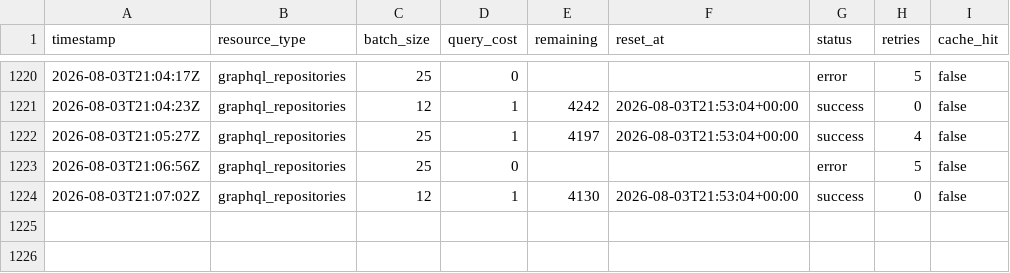
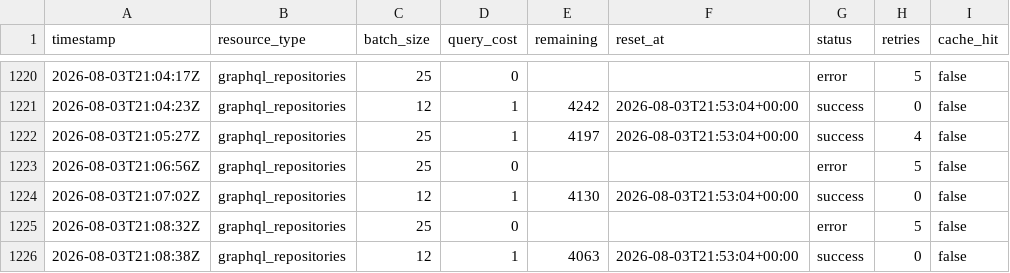
Before and after one commit to yash-goyal8/codetalent-atlas, a CSV file: reports/enrichment_usage.csv, drawn as a sheet; only a part is shown, gaps mark what is left out.

```diff
--- a/reports/enrichment_usage.csv
+++ b/reports/enrichment_usage.csv
@@ -1224 +1224,3 @@ timestamp,resource_type,batch_size,query_cost,remaining,reset_at,status,retries,
 2026-08-03T21:07:02Z,graphql_repositories,12,1,4130,2026-08-03T21:53:04+00:00,success,0,false
+2026-08-03T21:08:32Z,graphql_repositories,25,0,,,error,5,false
+2026-08-03T21:08:38Z,graphql_repositories,12,1,4063,2026-08-03T21:53:04+00:00,success,0,false
```
Also changed, not shown: 2 other files.
